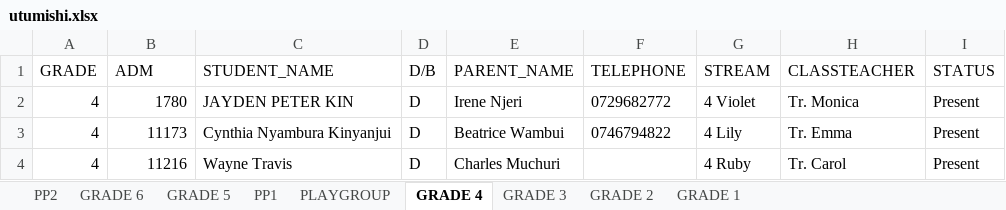
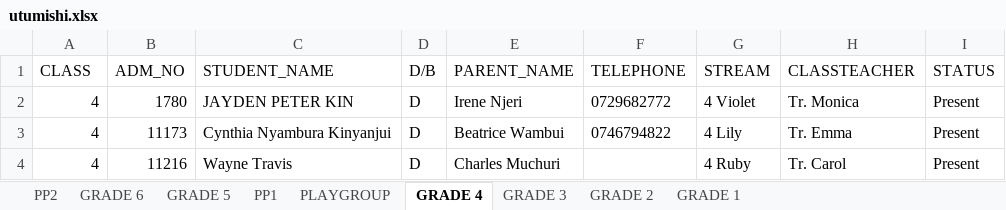
Before and after one commit to MuchiriKinyua/School-Management-System, an Excel workbook: utumishi.xlsx, sheet GRADE 4, drawn as a sheet; only a part is shown; values as stored, in another font and other column widths than the file's, no borders; charts and pictures not drawn; the diff names each change by its address in the sheet, - before the commit and + after, or states it on an @@ line.

```diff
--- a/utumishi.xlsx (sheet GRADE 4)
+++ b/utumishi.xlsx (sheet GRADE 4)
-A1: GRADE
+A1: CLASS
-B1: ADM
+B1: ADM_NO
```
Also changed, not shown: sheet GRADE 2, sheet PP2, sheet GRADE 1, sheet PP1, sheet GRADE 3, charts or pictures, Updated grade 7& 8.xlsx, 3 other files.
